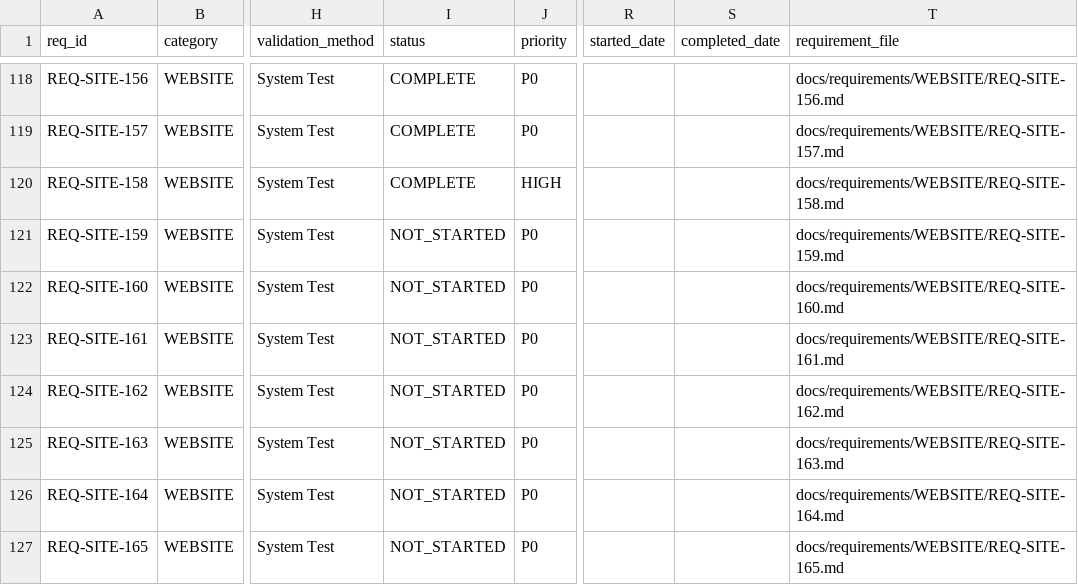
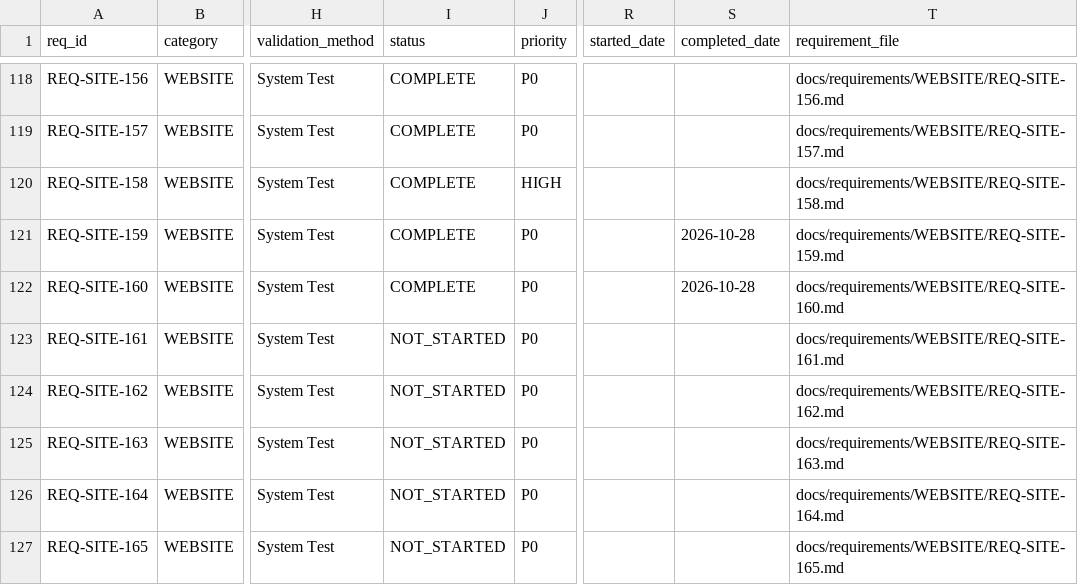
Before and after one commit to rtmx-ai/rtmx.ai, a CSV file: docs/rtm_database.csv, drawn as a sheet; only a part is shown, gaps mark what is left out; the diff names each change by its address in the sheet, - before the commit and + after, or states it on an @@ line.

```diff
--- a/docs/rtm_database.csv
+++ b/docs/rtm_database.csv
-I121:I122 (status): NOT_STARTED
+I121:I122 (status): COMPLETE
-S121:S122 (completed_date): (empty)
+S121:S122 (completed_date): 2026-10-28
```
Also changed, not shown: 6 other files.
